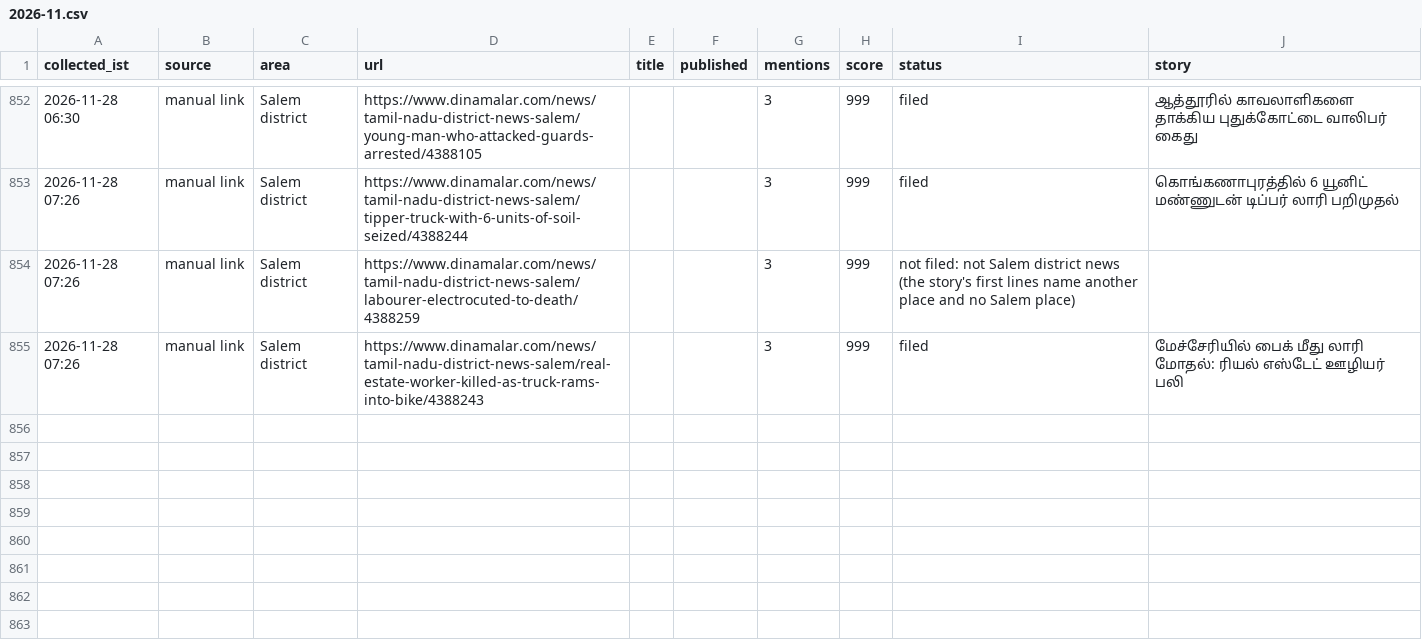
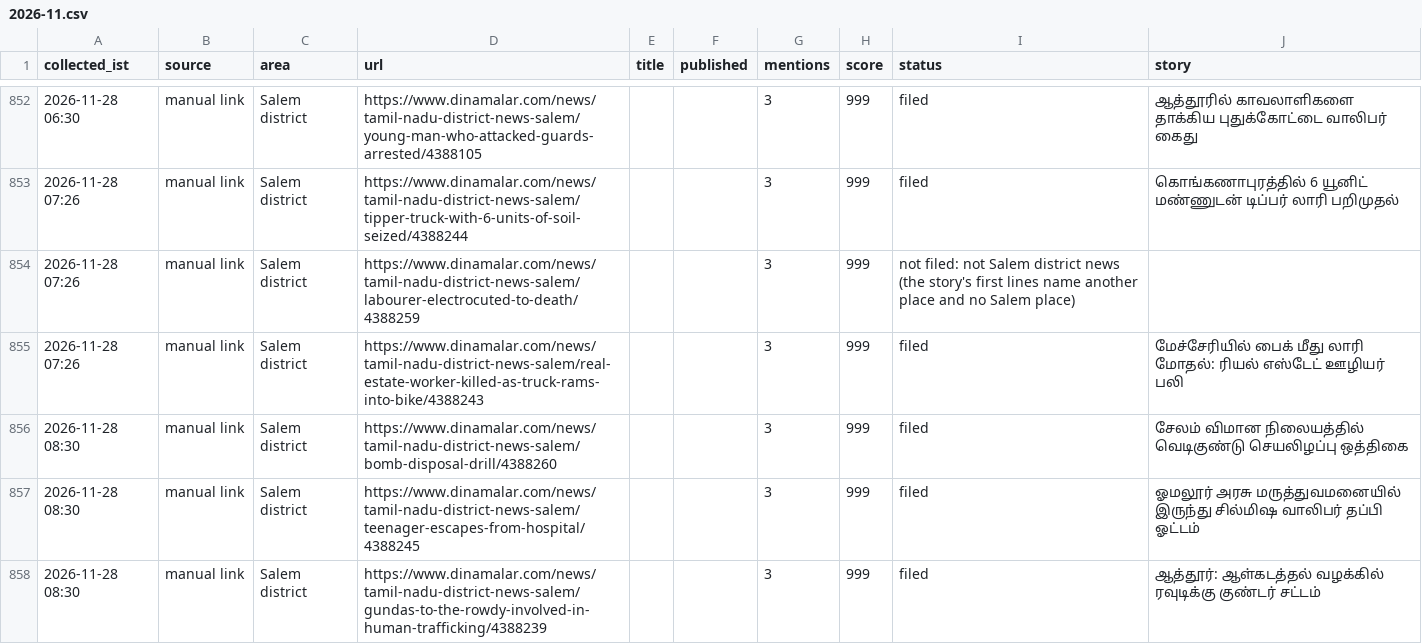
Before and after one commit to news360-tn/salem360-autopost, a CSV file: research_free/archive/2026-11.csv, drawn as a sheet; only a part is shown, gaps mark what is left out.

```diff
--- a/research_free/archive/2026-11.csv
+++ b/research_free/archive/2026-11.csv
@@ -864 +864,4 @@ collected_ist,source,area,url,title,published,mentions,score,status,story
 2026-11-28 07:26,manual link,Salem district,https://www.dinamalar.com/news/tamil-nadu-district-news-salem/real-estate-worker-killed-as-truck-rams-into-bike/4388243,,,3,999,filed,மேச்சேரியில் பைக் மீது லாரி மோதல்: ரியல் எஸ்டேட் ஊழியர் பலி
+2026-11-28 08:30,manual link,Salem district,https://www.dinamalar.com/news/tamil-nadu-district-news-salem/bomb-disposal-drill/4388260,,,3,999,filed,சேலம் விமான நிலையத்தில் வெடிகுண்டு செயலிழப்பு ஒத்திகை
+2026-11-28 08:30,manual link,Salem district,https://www.dinamalar.com/news/tamil-nadu-district-news-salem/teenager-escapes-from-hospital/4388245,,,3,999,filed,ஓமலூர் அரசு மருத்துவமனையில் இருந்து சில்மிஷ வாலிபர் தப்பி ஓட்டம்
+2026-11-28 08:30,manual link,Salem district,https://www.dinamalar.com/news/tamil-nadu-district-news-salem/gundas-to-the-rowdy-involved-in-human-trafficking/4388239,,,3,999,filed,ஆத்தூர்: ஆள்கடத்தல் வழக்கில் ரவுடிக்கு குண்டர் சட்டம்
```
Also changed, not shown: 7 other files.
